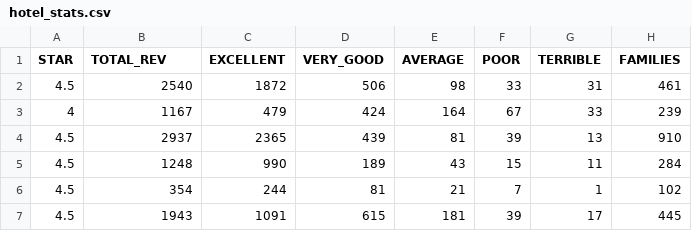
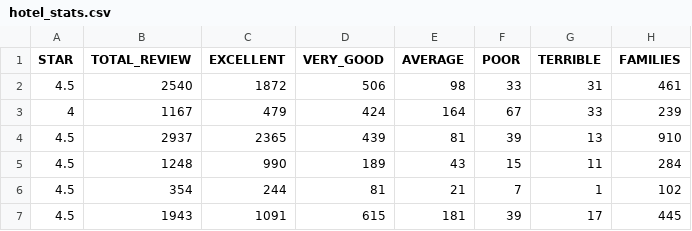
Before and after one commit to xuhang57/spring-2015-homeworks, a CSV file: submissions/Homework-5/hotel_stats.csv, drawn as a sheet; only a part is shown; the diff names each change by its address in the sheet, - before the commit and + after, or states it on an @@ line.

```diff
--- a/submissions/Homework-5/hotel_stats.csv
+++ b/submissions/Homework-5/hotel_stats.csv
-B1: TOTAL_REV
+B1: TOTAL_REVIEW
```
Also changed, not shown: 9 other files.
